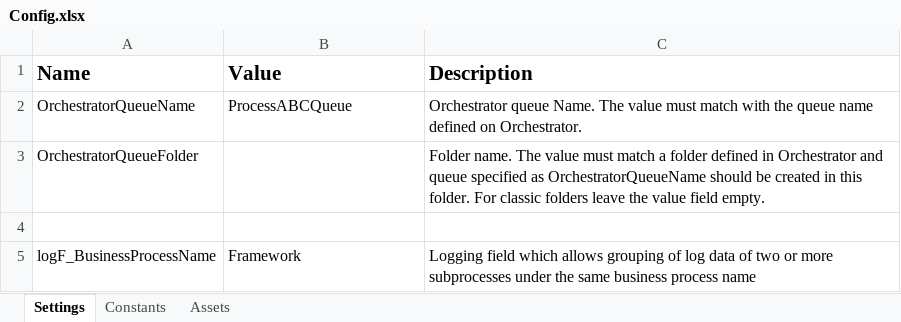
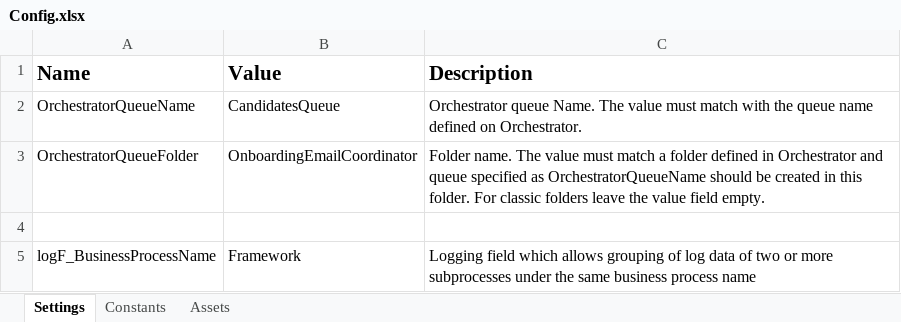
Before and after one commit to FreddieMwau/OnboardingReporter, an Excel workbook: Data/Config.xlsx, sheet Settings, drawn as a sheet; values as stored, in another font and other column widths than the file's, no borders; the diff names each change by its address in the sheet, - before the commit and + after, or states it on an @@ line.

```diff
--- a/Data/Config.xlsx (sheet Settings)
+++ b/Data/Config.xlsx (sheet Settings)
-B2 (Value): ProcessABCQueue
+B2 (Value): CandidatesQueue
-B3 (Value): (empty)
+B3 (Value): OnboardingEmailCoordinator
```
Also changed, not shown: sheet Assets, sheet Constants, 10 other files.
